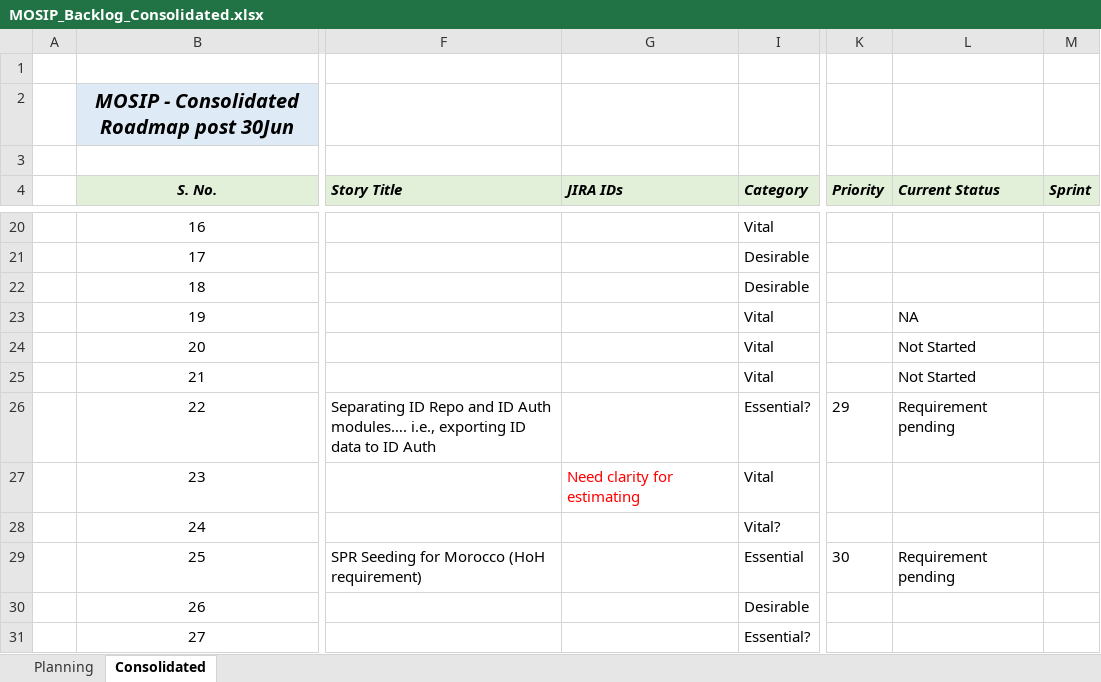
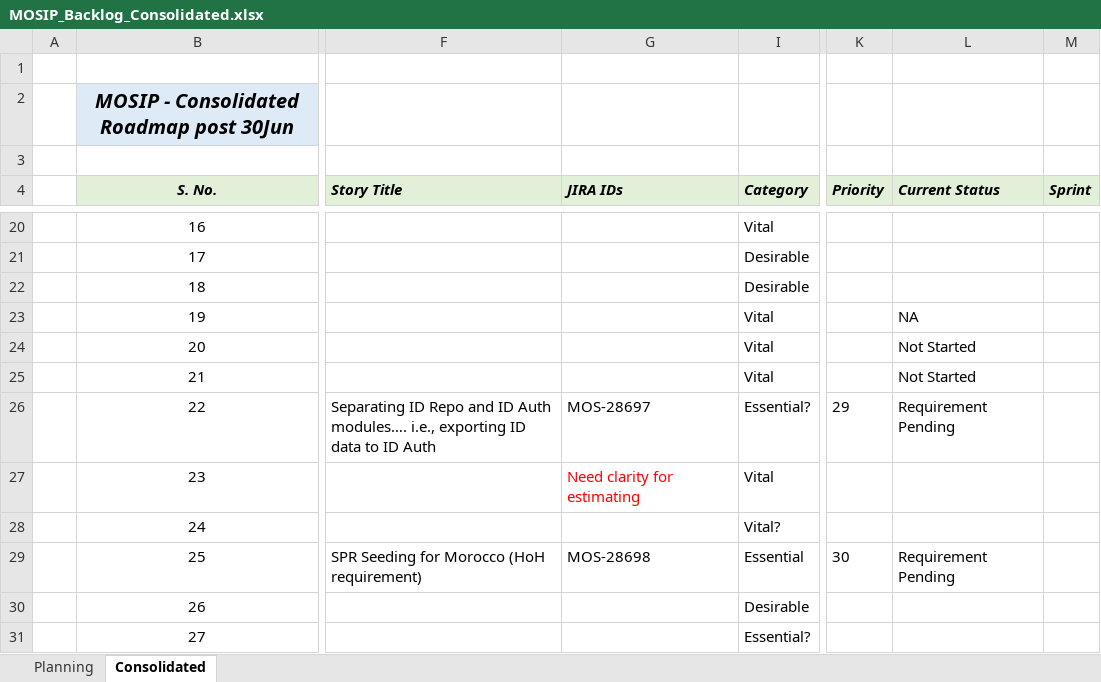
Before and after one commit to ssenmosip/mosip-temp-documentation, an Excel workbook: _files/requirements/MOSIP_Backlog_Consolidated.xlsx, sheet Consolidated, drawn as a sheet; only a part is shown, gaps mark what is left out; values as stored, in another font and other column widths than the file's, no borders; the diff covers the shown part only; the diff names each change by its address in the sheet, - before the commit and + after, or states it on an @@ line.

```diff
--- a/_files/requirements/MOSIP_Backlog_Consolidated.xlsx (sheet Consolidated)
+++ b/_files/requirements/MOSIP_Backlog_Consolidated.xlsx (sheet Consolidated)
-G26 (JIRA IDs): (empty)
+G26 (JIRA IDs): MOS-28697
-L26 (Current Status): Requirement pending
+L26 (Current Status): Requirement Pending
-G29 (JIRA IDs): (empty)
+G29 (JIRA IDs): MOS-28698
-L29 (Current Status): Requirement pending
+L29 (Current Status): Requirement Pending
```
Also changed, not shown: 49 edited cells elsewhere in this sheet.
